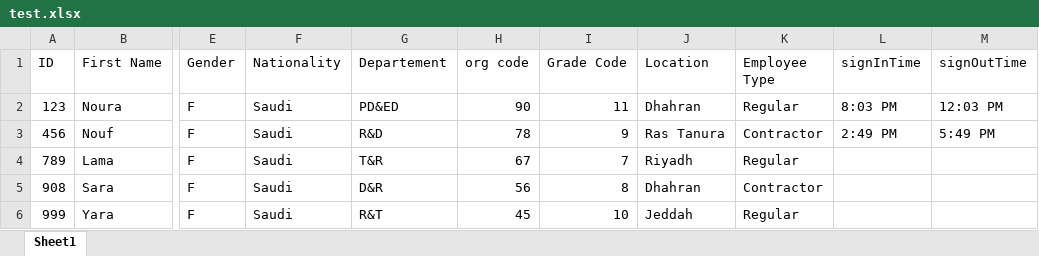
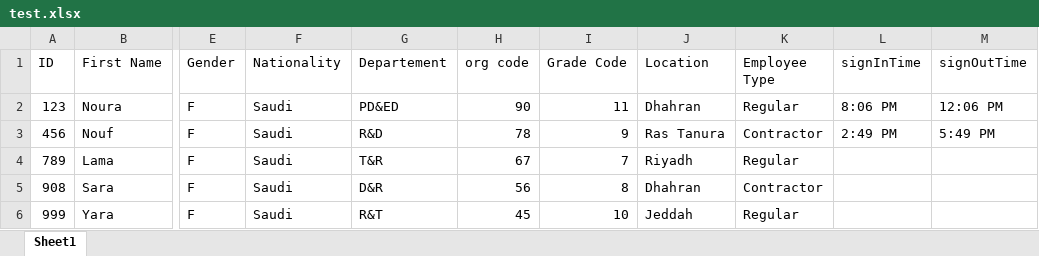
Before and after one commit to Noura-j/excelfile, an Excel workbook: test.xlsx, sheet Sheet1, drawn as a sheet; only a part is shown, gaps mark what is left out; values as stored, in another font and other column widths than the file's, no borders; table styles not drawn; the diff names each change by its address in the sheet, - before the commit and + after, or states it on an @@ line.

Commit message:
Updated sign-in/sign-out times

```diff
--- a/test.xlsx (sheet Sheet1)
+++ b/test.xlsx (sheet Sheet1)
-L2 (signInTime): 8:03 PM
+L2 (signInTime): 8:06 PM
-M2 (signOutTime): 12:03 PM
+M2 (signOutTime): 12:06 PM
```
